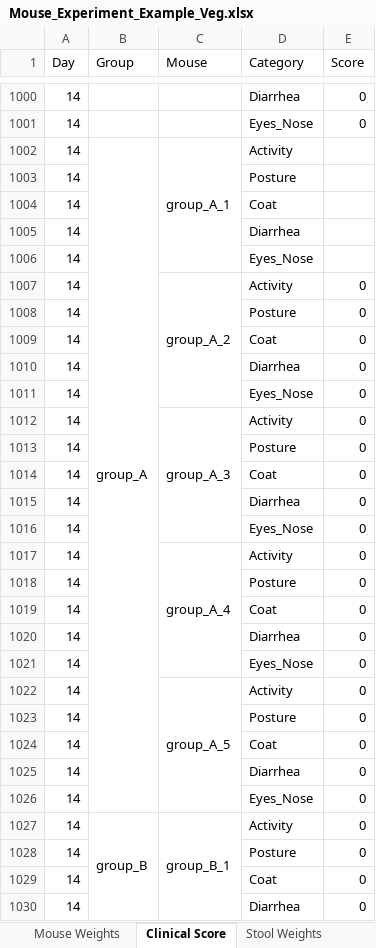
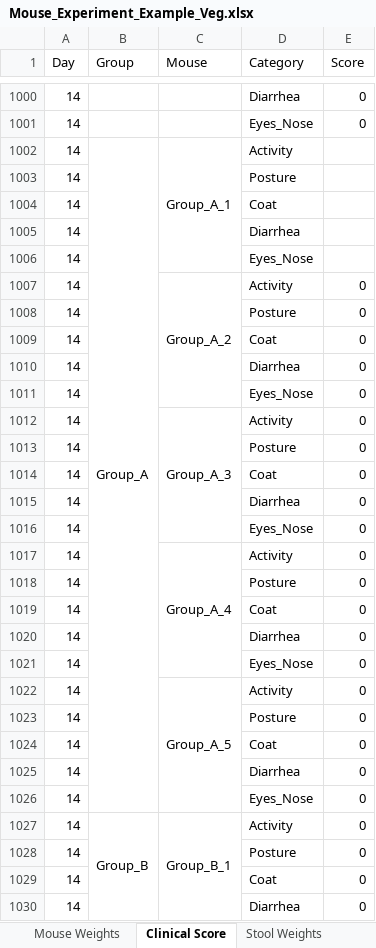
Before and after one commit to JT-Collins/mouseR, an Excel workbook: inst/Example/Mouse_Experiment_Example_Veg.xlsx, sheet Clinical Score, drawn as a sheet; only a part is shown, gaps mark what is left out; values as stored, in another font and other column widths than the file's, no cell formats; charts and pictures not drawn; the diff covers the shown part only; the diff names each change by its address in the sheet, - before the commit and + after, or states it on an @@ line.

```diff
--- a/inst/Example/Mouse_Experiment_Example_Veg.xlsx (sheet Clinical Score)
+++ b/inst/Example/Mouse_Experiment_Example_Veg.xlsx (sheet Clinical Score)
-B1002 (Group): group_A
+B1002 (Group): Group_A
-C1002 (Mouse): group_A_1
+C1002 (Mouse): Group_A_1
-C1007 (Mouse): group_A_2
+C1007 (Mouse): Group_A_2
-C1012 (Mouse): group_A_3
+C1012 (Mouse): Group_A_3
-C1017 (Mouse): group_A_4
+C1017 (Mouse): Group_A_4
-C1022 (Mouse): group_A_5
+C1022 (Mouse): Group_A_5
-B1027 (Group): group_B
+B1027 (Group): Group_B
-C1027 (Mouse): group_B_1
+C1027 (Mouse): Group_B_1
```
Also changed, not shown: 75 added rows and 160 edited cells elsewhere in this sheet, sheet Mouse Weights, sheet Stool Weights, sheet Survival, sheet CFU, cell formats, formulas that keep their value, 4 other files.
